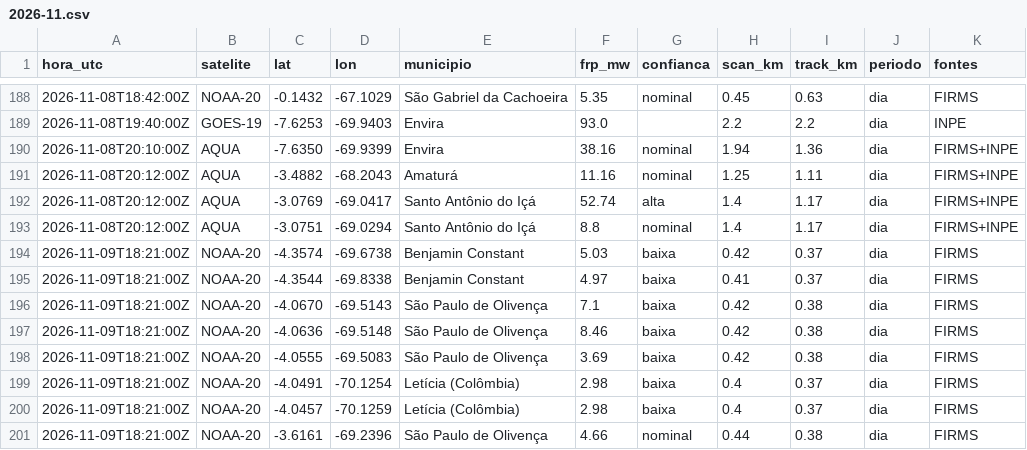
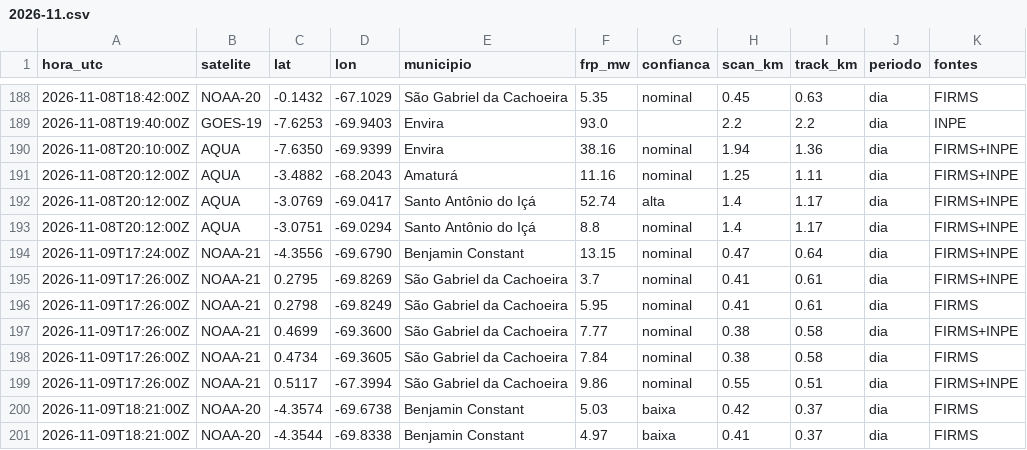
Before and after one commit to UFAMCCA/MonitorBETA, a CSV file: docs/data/historico/benjamin-constant/2026-11.csv, drawn as a sheet; only a part is shown, gaps mark what is left out; the shorter side is filled out with more unchanged rows; the diff names each change by its address in the sheet, - before the commit and + after, or states it on an @@ line.

```diff
--- a/docs/data/historico/benjamin-constant/2026-11.csv
+++ b/docs/data/historico/benjamin-constant/2026-11.csv
+row 194: 2026-11-09T17:24:00Z | NOAA-21 | -4.3556 | -69.6790 | Benjamin Constant | 13.15 | nominal | 0.47 | 0.64 | dia | FIRMS+INPE
+row 195: 2026-11-09T17:26:00Z | NOAA-21 | 0.2795 | -69.8269 | São Gabriel da Cachoeira | 3.7 | nominal | 0.41 | 0.61 | dia | FIRMS+INPE
+row 196: 2026-11-09T17:26:00Z | NOAA-21 | 0.2798 | -69.8249 | São Gabriel da Cachoeira | 5.95 | nominal | 0.41 | 0.61 | dia | FIRMS
+row 197: 2026-11-09T17:26:00Z | NOAA-21 | 0.4699 | -69.3600 | São Gabriel da Cachoeira | 7.77 | nominal | 0.38 | 0.58 | dia | FIRMS+INPE
+row 198: 2026-11-09T17:26:00Z | NOAA-21 | 0.4734 | -69.3605 | São Gabriel da Cachoeira | 7.84 | nominal | 0.38 | 0.58 | dia | FIRMS
+row 199: 2026-11-09T17:26:00Z | NOAA-21 | 0.5117 | -67.3994 | São Gabriel da Cachoeira | 9.86 | nominal | 0.55 | 0.51 | dia | FIRMS+INPE
```
Also changed, not shown: docs/data/historico/coari/2026-11.csv, docs/data/historico/humaita/2026-11.csv, 27 other files.
